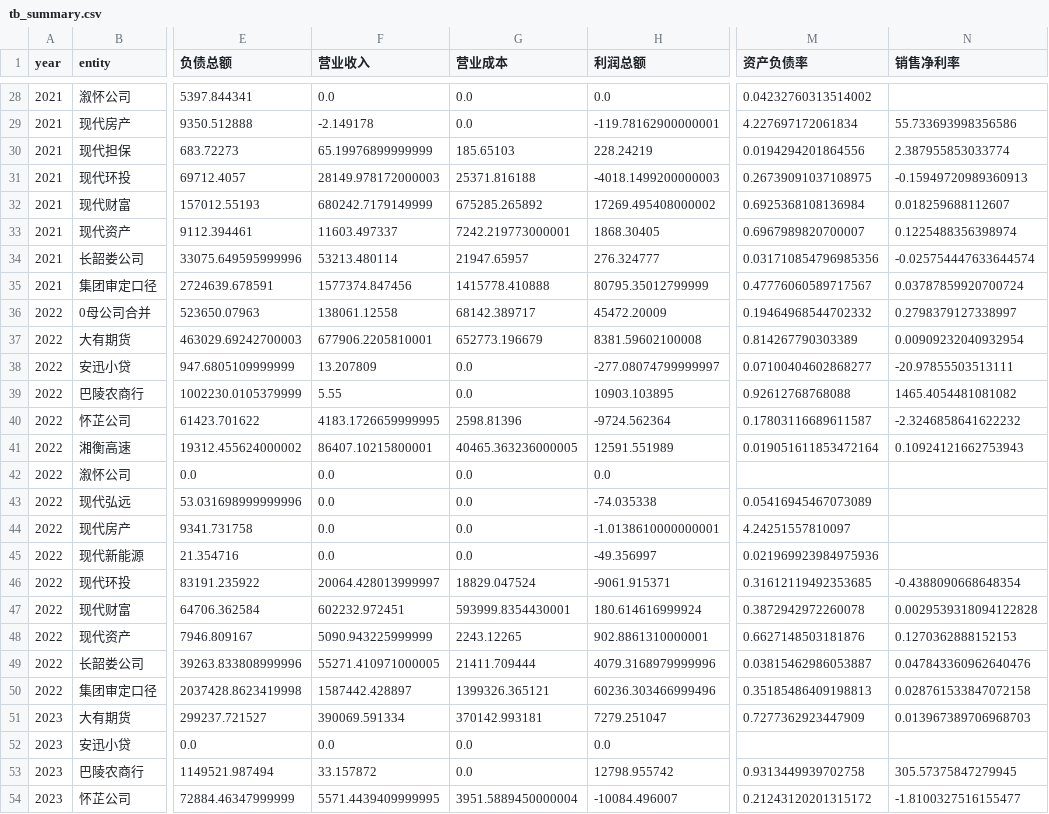
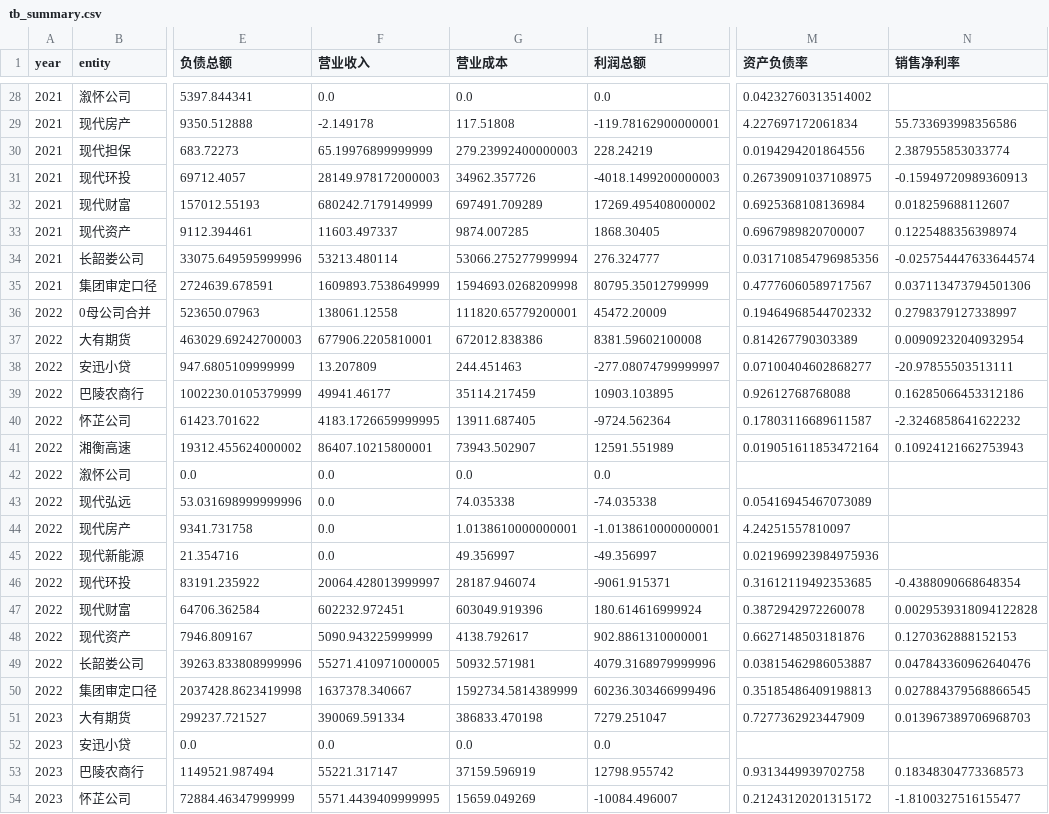
Before and after one commit to zhanghanlun2023/financial-data-cockpit, a CSV file: data/tb_summary.csv, drawn as a sheet; only a part is shown, gaps mark what is left out; the diff covers the shown part only; the diff names each change by its address in the sheet, - before the commit and + after, or states it on an @@ line.

```diff
--- a/data/tb_summary.csv
+++ b/data/tb_summary.csv
-G29 (营业成本): 0.0
+G29 (营业成本): 117.51808
-G30 (营业成本): 185.65103
+G30 (营业成本): 279.23992400000003
-G31 (营业成本): 25371.816188
+G31 (营业成本): 34962.357726
-G32 (营业成本): 675285.265892
+G32 (营业成本): 697491.709289
-G33 (营业成本): 7242.219773000001
+G33 (营业成本): 9874.007285
-G34 (营业成本): 21947.65957
+G34 (营业成本): 53066.275277999994
-F35 (营业收入): 1577374.847456
+F35 (营业收入): 1609893.7538649999
-G35 (营业成本): 1415778.410888
+G35 (营业成本): 1594693.0268209998
-N35 (销售净利率): 0.03787859920700724
+N35 (销售净利率): 0.037113473794501306
-G36 (营业成本): 68142.389717
+G36 (营业成本): 111820.65779200001
-G37 (营业成本): 652773.196679
+G37 (营业成本): 672012.838386
-G38 (营业成本): 0.0
+G38 (营业成本): 244.451463
-F39 (营业收入): 5.55
+F39 (营业收入): 49941.46177
-G39 (营业成本): 0.0
+G39 (营业成本): 35114.217459
-N39 (销售净利率): 1465.4054481081082
+N39 (销售净利率): 0.16285066453312186
-G40 (营业成本): 2598.81396
+G40 (营业成本): 13911.687405
-G41 (营业成本): 40465.363236000005
+G41 (营业成本): 73943.502907
-G43 (营业成本): 0.0
+G43 (营业成本): 74.035338
-G44 (营业成本): 0.0
+G44 (营业成本): 1.0138610000000001
-G45 (营业成本): 0.0
+G45 (营业成本): 49.356997
-G46 (营业成本): 18829.047524
+G46 (营业成本): 28187.946074
-G47 (营业成本): 593999.8354430001
+G47 (营业成本): 603049.919396
-G48 (营业成本): 2243.12265
+G48 (营业成本): 4138.792617
-G49 (营业成本): 21411.709444
+G49 (营业成本): 50932.571981
-F50 (营业收入): 1587442.428897
+F50 (营业收入): 1637378.340667
-G50 (营业成本): 1399326.365121
+G50 (营业成本): 1592734.5814389999
-N50 (销售净利率): 0.028761533847072158
+N50 (销售净利率): 0.027884379568866545
-G51 (营业成本): 370142.993181
+G51 (营业成本): 386833.470198
-F53 (营业收入): 33.157872
+F53 (营业收入): 55221.317147
-G53 (营业成本): 0.0
+G53 (营业成本): 37159.596919
-N53 (销售净利率): 305.57375847279945
+N53 (销售净利率): 0.18348304773368573
-G54 (营业成本): 3951.5889450000004
+G54 (营业成本): 15659.049269
```
Also changed, not shown: 76 edited cells elsewhere in this file, 2 other files.
